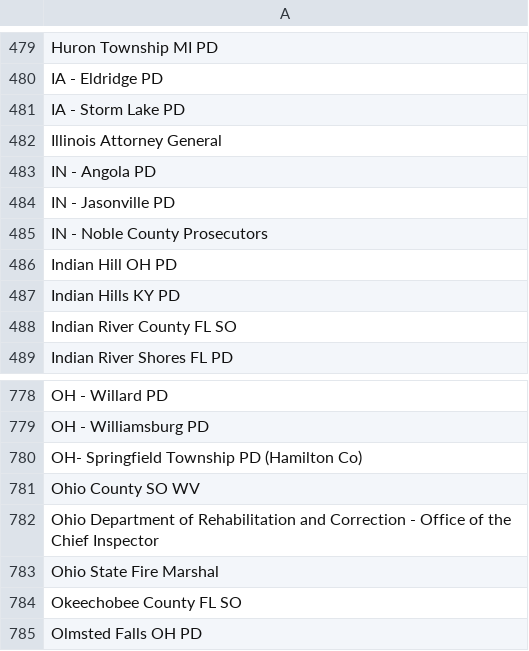
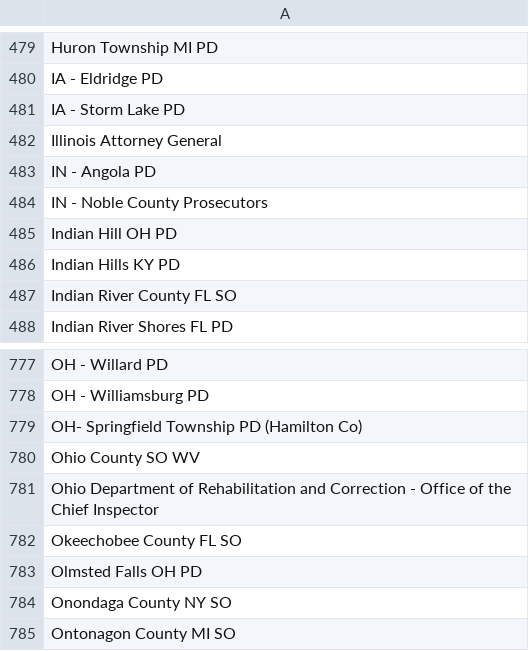
Before and after one commit to Cantica-Systems/mi-flock-transparency, a CSV file: kent/data/grand-rapids-city-pd/sharing_inbound.csv, drawn as a sheet; only a part is shown, gaps mark what is left out; the shorter side is filled out with more unchanged rows; the diff names each change by its address in the sheet, - before the commit and + after, or states it on an @@ line.

```diff
--- a/kent/data/grand-rapids-city-pd/sharing_inbound.csv
+++ b/kent/data/grand-rapids-city-pd/sharing_inbound.csv
-row 484: IN - Jasonville PD
-row 783: Ohio State Fire Marshal
```
Also changed, not shown: kent/data/grand-rapids-city-pd/sharing_outbound.csv, kent/data/grand-rapids-city-pd/stats.csv, 4 other files.
